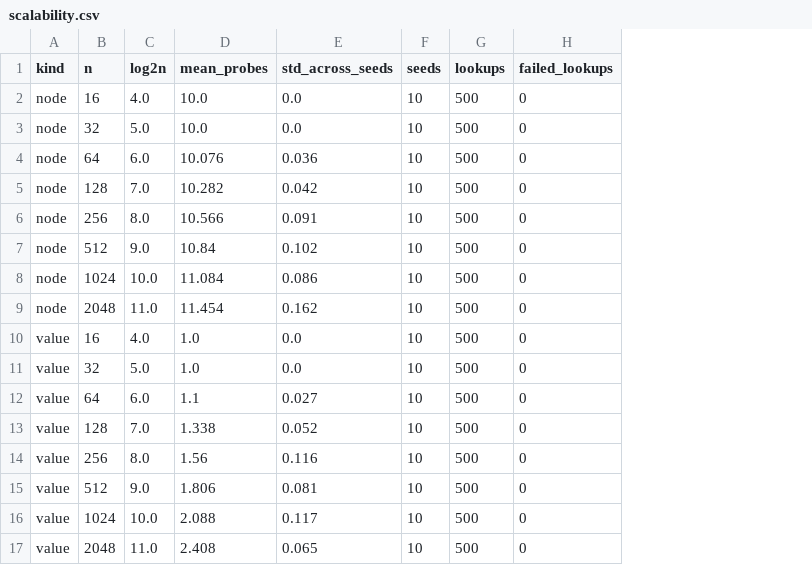
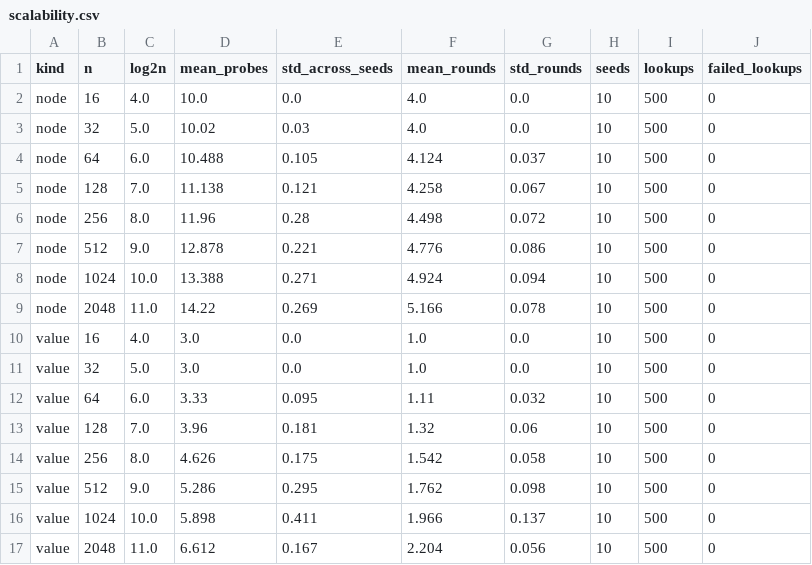
Before and after one commit to ArianAsghari/d7024e, a CSV file: labs/experiments/results/scalability.csv, drawn as a sheet; the diff names each change by its address in the sheet, - before the commit and + after, or states it on an @@ line.

```diff
--- a/labs/experiments/results/scalability.csv
+++ b/labs/experiments/results/scalability.csv
+column F (mean_rounds), rows 2-17: 4.0 | 4.0 | 4.124 | 4.258 | 4.498 | 4.776 | 4.924 | 5.166 | 1.0 | 1.0 | 1.11 | 1.32 | 1.542 | 1.762 | 1.966 | 2.204
+column G (std_rounds), rows 2-17: 0.0 | 0.0 | 0.037 | 0.067 | 0.072 | 0.086 | 0.094 | 0.078 | 0.0 | 0.0 | 0.032 | 0.06 | 0.058 | 0.098 | 0.137 | 0.056
-D3 (mean_probes): 10.0
+D3 (mean_probes): 10.02
-E3 (std_across_seeds): 0.0
+E3 (std_across_seeds): 0.03
-D4 (mean_probes): 10.076
+D4 (mean_probes): 10.488
-E4 (std_across_seeds): 0.036
+E4 (std_across_seeds): 0.105
-D5 (mean_probes): 10.282
+D5 (mean_probes): 11.138
-E5 (std_across_seeds): 0.042
+E5 (std_across_seeds): 0.121
-D6 (mean_probes): 10.566
+D6 (mean_probes): 11.96
-E6 (std_across_seeds): 0.091
+E6 (std_across_seeds): 0.28
-D7 (mean_probes): 10.84
+D7 (mean_probes): 12.878
-E7 (std_across_seeds): 0.102
+E7 (std_across_seeds): 0.221
-D8 (mean_probes): 11.084
+D8 (mean_probes): 13.388
-E8 (std_across_seeds): 0.086
+E8 (std_across_seeds): 0.271
-D9 (mean_probes): 11.454
+D9 (mean_probes): 14.22
-E9 (std_across_seeds): 0.162
+E9 (std_across_seeds): 0.269
-D10:D11 (mean_probes): 1.0
+D10:D11 (mean_probes): 3.0
-D12 (mean_probes): 1.1
+D12 (mean_probes): 3.33
-E12 (std_across_seeds): 0.027
+E12 (std_across_seeds): 0.095
-D13 (mean_probes): 1.338
+D13 (mean_probes): 3.96
-E13 (std_across_seeds): 0.052
+E13 (std_across_seeds): 0.181
-D14 (mean_probes): 1.56
+D14 (mean_probes): 4.626
-E14 (std_across_seeds): 0.116
+E14 (std_across_seeds): 0.175
-D15 (mean_probes): 1.806
+D15 (mean_probes): 5.286
-E15 (std_across_seeds): 0.081
+E15 (std_across_seeds): 0.295
-D16 (mean_probes): 2.088
+D16 (mean_probes): 5.898
-E16 (std_across_seeds): 0.117
+E16 (std_across_seeds): 0.411
-D17 (mean_probes): 2.408
+D17 (mean_probes): 6.612
-E17 (std_across_seeds): 0.065
+E17 (std_across_seeds): 0.167
```
Also changed, not shown: labs/experiments/results/reliability.csv, 10 other files.
